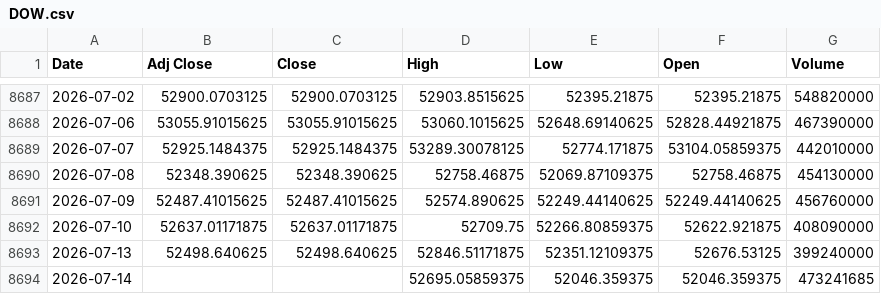
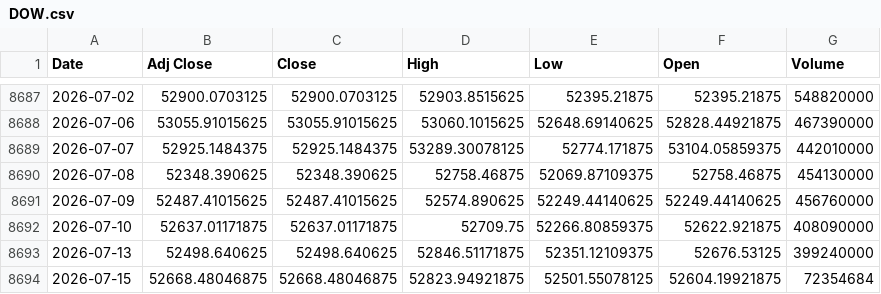
Before and after one commit to khemosu99-bit/overnight-kr, a CSV file: data/raw/DOW.csv, drawn as a sheet; only a part is shown, gaps mark what is left out.

```diff
--- a/data/raw/DOW.csv
+++ b/data/raw/DOW.csv
@@ -8693,2 +8693,2 @@ Date,Adj Close,Close,High,Low,Open,Volume
 2026-07-13,52498.640625,52498.640625,52846.51171875,52351.12109375,52676.53125,399240000
-2026-07-14,,,52695.05859375,52046.359375,52046.359375,473241685
+2026-07-15,52668.48046875,52668.48046875,52823.94921875,52501.55078125,52604.19921875,72354684
```
Also changed, not shown: data/raw/EWY.csv, data/raw/SOX.csv, 27 other files.
